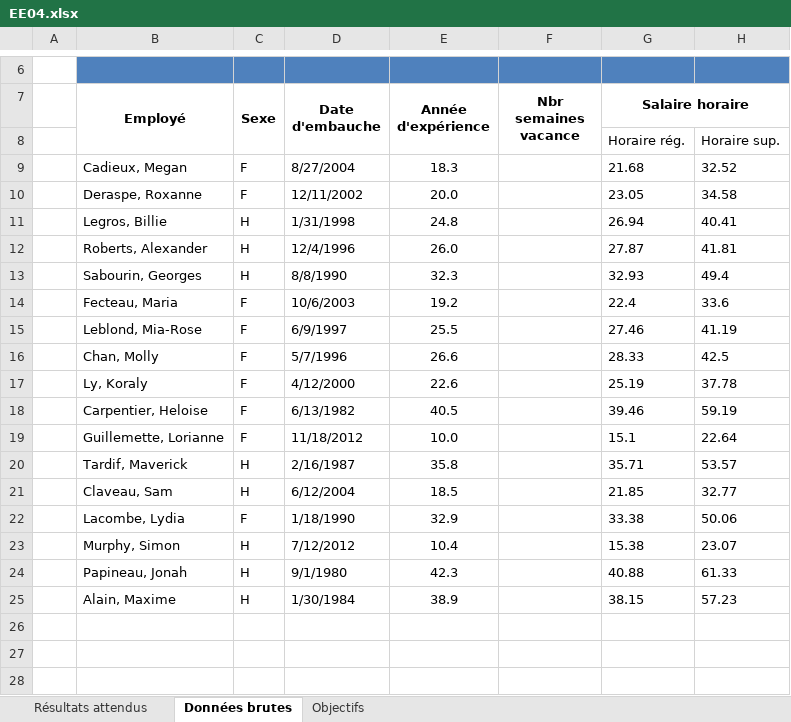
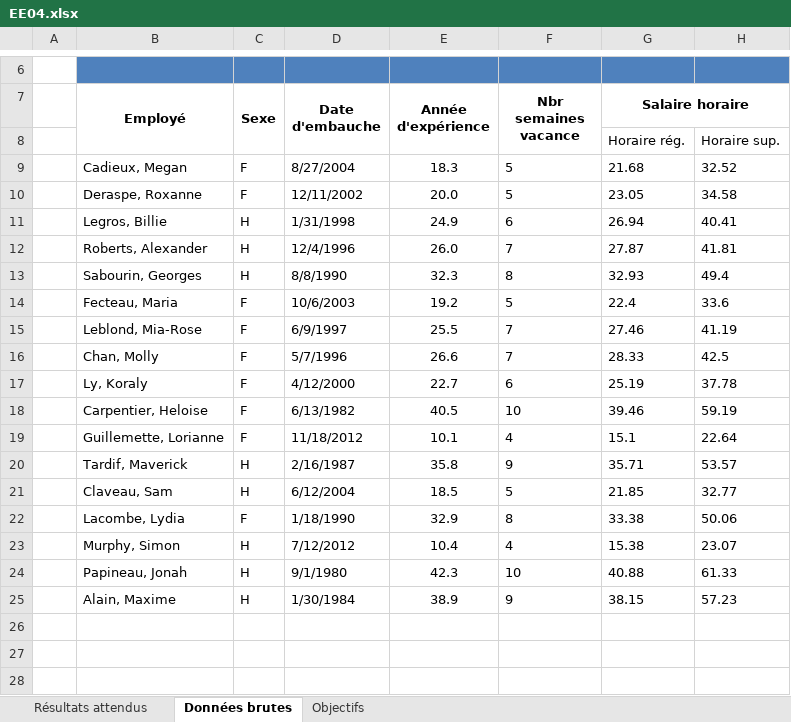
Before and after one commit to aim3eau/remise, an Excel workbook: EE04.xlsx, sheet Données brutes, drawn as a sheet; only a part is shown, gaps mark what is left out; values as stored, in another font and other column widths than the file's, no borders; the diff names each change by its address in the sheet, - before the commit and + after, or states it on an @@ line.

Commit message:
ajout semaines de vacance

```diff
--- a/EE04.xlsx (sheet Données brutes)
+++ b/EE04.xlsx (sheet Données brutes)
-F9:F10 (Nbr semaines vacance): (empty)
+F9:F10 (Nbr semaines vacance): 5
-E11 (Année d'expérience): 24.8
+E11 (Année d'expérience): 24.9
-F11 (Nbr semaines vacance): (empty)
+F11 (Nbr semaines vacance): 6
-F12 (Nbr semaines vacance): (empty)
+F12 (Nbr semaines vacance): 7
-F13 (Nbr semaines vacance): (empty)
+F13 (Nbr semaines vacance): 8
-F14 (Nbr semaines vacance): (empty)
+F14 (Nbr semaines vacance): 5
-F15:F16 (Nbr semaines vacance): (empty)
+F15:F16 (Nbr semaines vacance): 7
-E17 (Année d'expérience): 22.6
+E17 (Année d'expérience): 22.7
-F17 (Nbr semaines vacance): (empty)
+F17 (Nbr semaines vacance): 6
-F18 (Nbr semaines vacance): (empty)
+F18 (Nbr semaines vacance): 10
-E19 (Année d'expérience): 10.0
+E19 (Année d'expérience): 10.1
-F19 (Nbr semaines vacance): (empty)
+F19 (Nbr semaines vacance): 4
-F20 (Nbr semaines vacance): (empty)
+F20 (Nbr semaines vacance): 9
-F21 (Nbr semaines vacance): (empty)
+F21 (Nbr semaines vacance): 5
-F22 (Nbr semaines vacance): (empty)
+F22 (Nbr semaines vacance): 8
-F23 (Nbr semaines vacance): (empty)
+F23 (Nbr semaines vacance): 4
-F24 (Nbr semaines vacance): (empty)
+F24 (Nbr semaines vacance): 10
-F25 (Nbr semaines vacance): (empty)
+F25 (Nbr semaines vacance): 9
```
